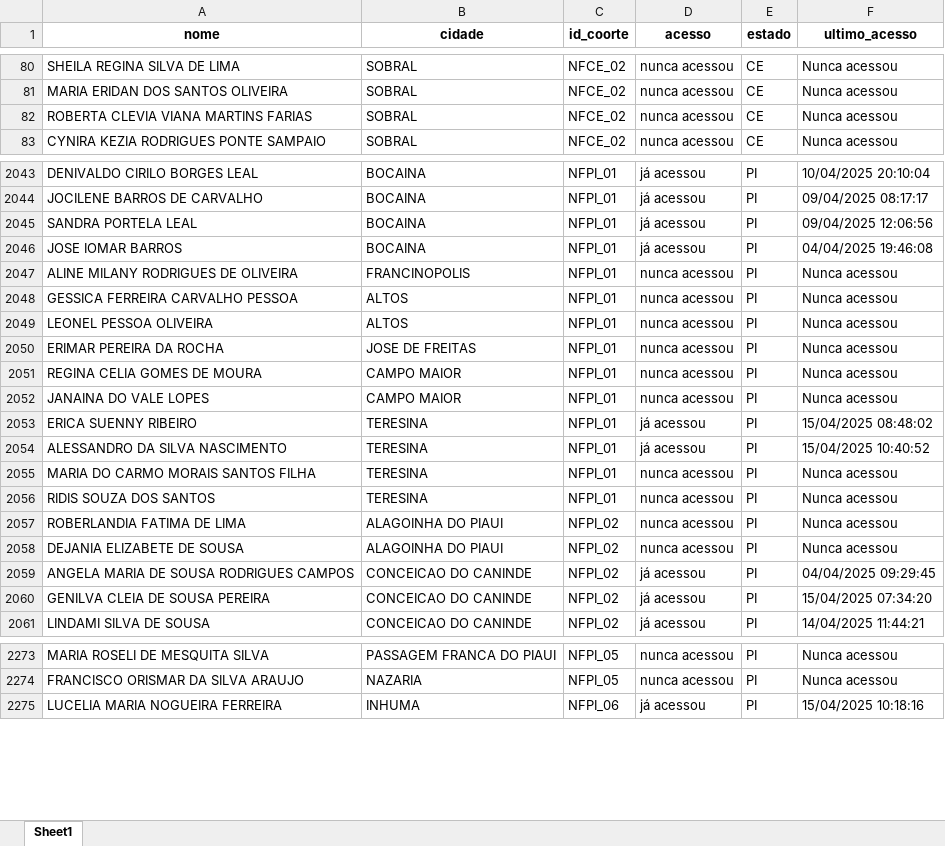
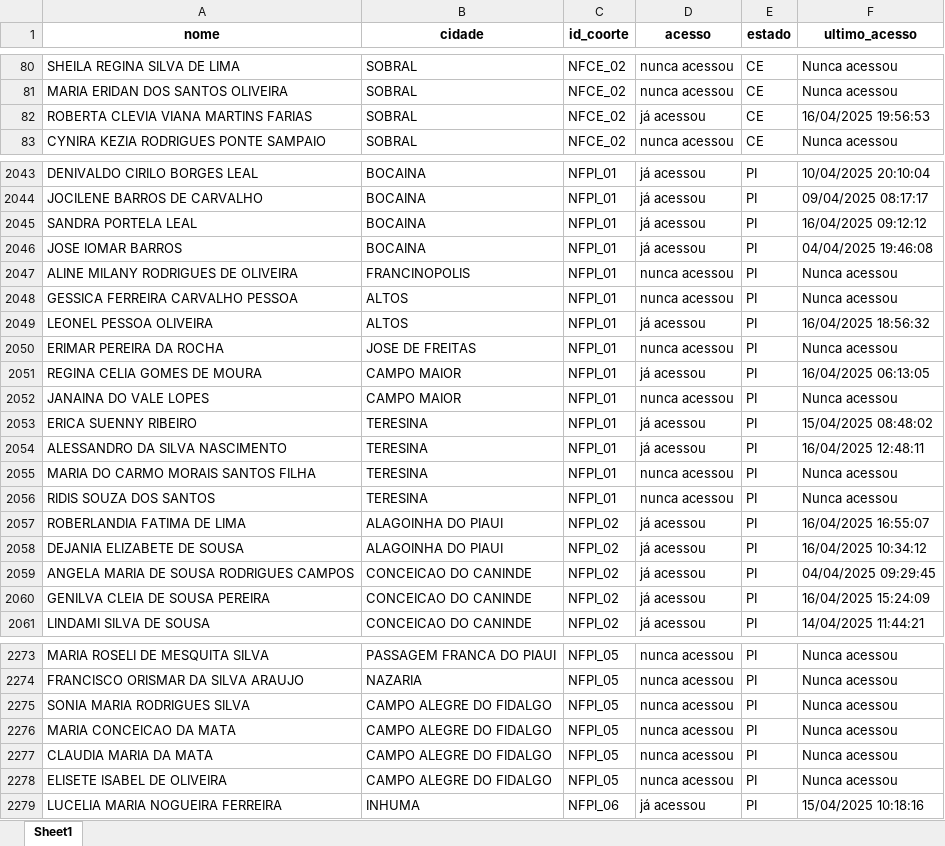
Before and after one commit to amarildorfilhoufc/eti-2025-streamlit, an Excel workbook: Acessos_tratado.xlsx, sheet Sheet1, drawn as a sheet; only a part is shown, gaps mark what is left out; values as stored, in another font and other column widths than the file's, no borders; the diff covers the shown part only; the diff names each change by its address in the sheet, - before the commit and + after, or states it on an @@ line.

Commit message:
Substituindo Acessos_tratado.xlsx pela versão atualizada

```diff
--- a/Acessos_tratado.xlsx (sheet Sheet1)
+++ b/Acessos_tratado.xlsx (sheet Sheet1)
-D82 (acesso): nunca acessou
+D82 (acesso): já acessou
-F82 (ultimo_acesso): Nunca acessou
+F82 (ultimo_acesso): 16/04/2025 19:56:53
-F2045 (ultimo_acesso): 09/04/2025 12:06:56
+F2045 (ultimo_acesso): 16/04/2025 09:12:12
-D2049 (acesso): nunca acessou
+D2049 (acesso): já acessou
-F2049 (ultimo_acesso): Nunca acessou
+F2049 (ultimo_acesso): 16/04/2025 18:56:32
-D2051 (acesso): nunca acessou
+D2051 (acesso): já acessou
-F2051 (ultimo_acesso): Nunca acessou
+F2051 (ultimo_acesso): 16/04/2025 06:13:05
-F2054 (ultimo_acesso): 15/04/2025 10:40:52
+F2054 (ultimo_acesso): 16/04/2025 12:48:11
-D2057:D2058 (acesso): nunca acessou
+D2057:D2058 (acesso): já acessou
-F2057 (ultimo_acesso): Nunca acessou
+F2057 (ultimo_acesso): 16/04/2025 16:55:07
-F2058 (ultimo_acesso): Nunca acessou
+F2058 (ultimo_acesso): 16/04/2025 10:34:12
-F2060 (ultimo_acesso): 15/04/2025 07:34:20
+F2060 (ultimo_acesso): 16/04/2025 15:24:09
+row 2275: SONIA MARIA RODRIGUES SILVA | CAMPO ALEGRE DO FIDALGO | NFPI_05 | nunca acessou | PI | Nunca acessou
+row 2276: MARIA CONCEICAO DA MATA | CAMPO ALEGRE DO FIDALGO | NFPI_05 | nunca acessou | PI | Nunca acessou
+row 2277: CLAUDIA MARIA DA MATA | CAMPO ALEGRE DO FIDALGO | NFPI_05 | nunca acessou | PI | Nunca acessou
+row 2278: ELISETE ISABEL DE OLIVEIRA | CAMPO ALEGRE DO FIDALGO | NFPI_05 | nunca acessou | PI | Nunca acessou
```
Also changed, not shown: 363 edited cells elsewhere in this sheet.
